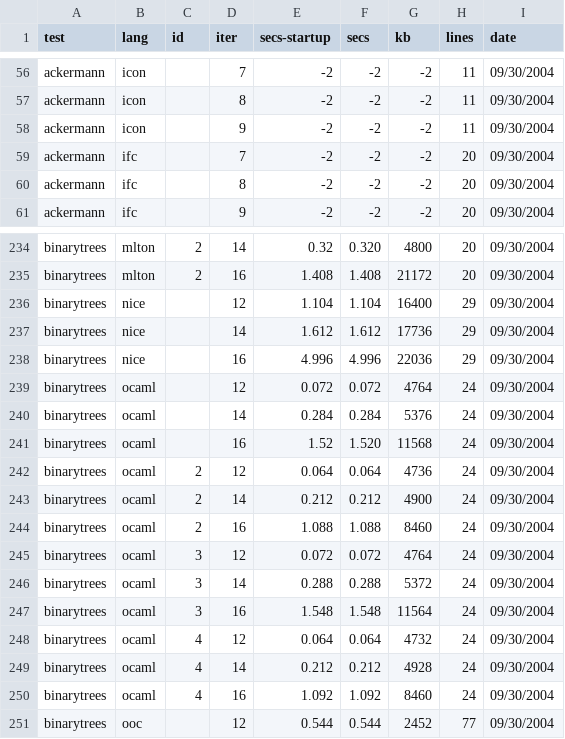
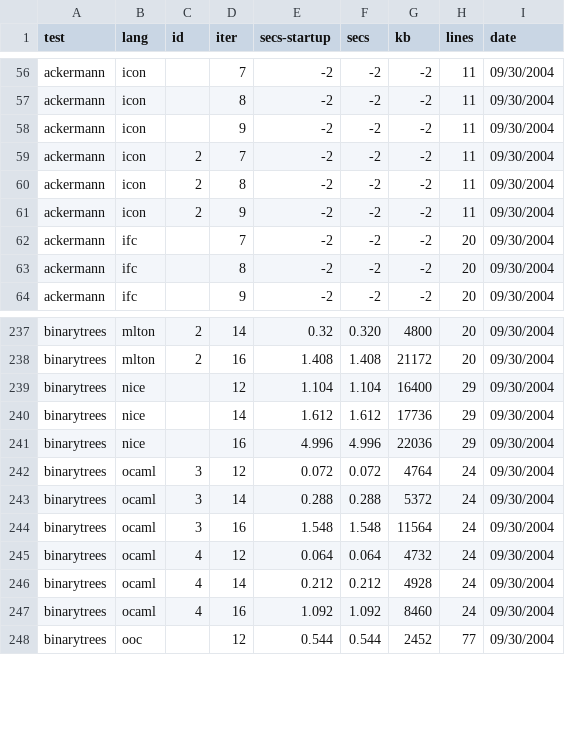
Before and after one commit to kragen/shootout, a CSV file: website/websites/gp4/data/ndata.csv, drawn as a sheet; only a part is shown, gaps mark what is left out; removed rows and columns are numbered as before the commit, all else as after; the diff names each change by its address in the sheet, - before the commit and + after, or states it on an @@ line.

```diff
--- a/website/websites/gp4/data/ndata.csv
+++ b/website/websites/gp4/data/ndata.csv
+row 59: ackermann | icon | 2 | 7 | -2 | -2 | -2 | 11 | 09/30/2004
+row 60: ackermann | icon | 2 | 8 | -2 | -2 | -2 | 11 | 09/30/2004
+row 61: ackermann | icon | 2 | 9 | -2 | -2 | -2 | 11 | 09/30/2004
-row 239: binarytrees | ocaml |  | 12 | 0.072 | 0.072 | 4764 | 24 | 09/30/2004
-row 240: binarytrees | ocaml |  | 14 | 0.284 | 0.284 | 5376 | 24 | 09/30/2004
-row 241: binarytrees | ocaml |  | 16 | 1.52 | 1.520 | 11568 | 24 | 09/30/2004
-row 242: binarytrees | ocaml | 2 | 12 | 0.064 | 0.064 | 4736 | 24 | 09/30/2004
-row 243: binarytrees | ocaml | 2 | 14 | 0.212 | 0.212 | 4900 | 24 | 09/30/2004
-row 244: binarytrees | ocaml | 2 | 16 | 1.088 | 1.088 | 8460 | 24 | 09/30/2004
```
Also changed, not shown: website/websites/gp4/data/data.csv, 2 other files.
